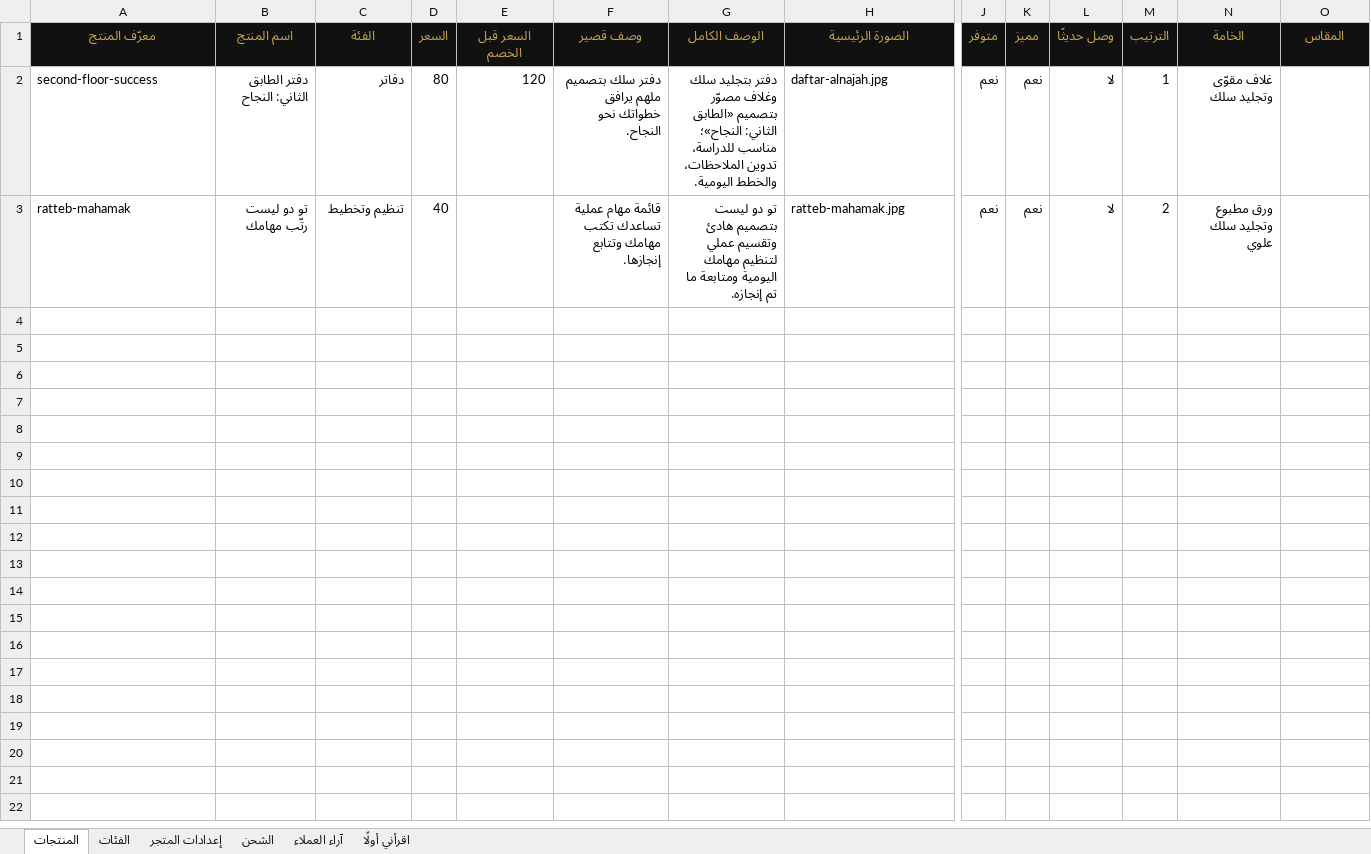
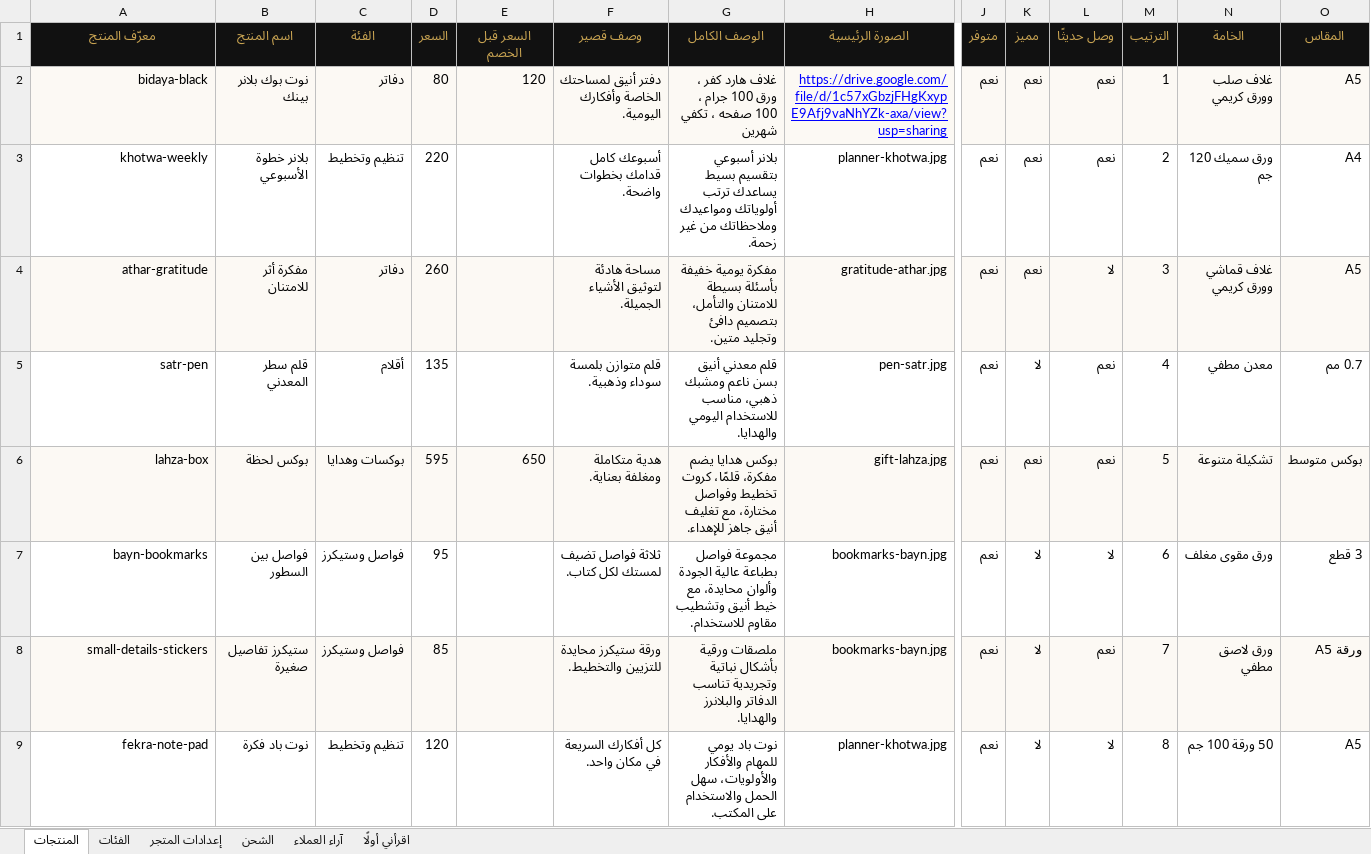
Before and after one commit to medogr/arhar, an Excel workbook: athar-google-sheets-template.xlsx, sheet المنتجات, drawn as a sheet; only a part is shown, gaps mark what is left out; values as stored, in another font and other column widths than the file's, no borders; charts and pictures not drawn; removed rows and columns are numbered as before the commit, all else as after; rows hold the shown columns only; the diff covers the shown part only; the diff names each change by its address in the sheet, - before the commit and + after, or states it on an @@ line.

```diff
--- a/athar-google-sheets-template.xlsx (sheet المنتجات)
+++ b/athar-google-sheets-template.xlsx (sheet المنتجات)
-A2 (معرّف المنتج): second-floor-success
+A2 (معرّف المنتج): bidaya-black
-A2:O2 fill: none
+A2:O2 fill: #FCF9F4
-A2 alignment: left
+A2 alignment: right
-B2 (اسم المنتج): دفتر الطابق الثاني: النجاح
+B2 (اسم المنتج): نوت بوك بلانر بينك
-F2 (وصف قصير): دفتر سلك بتصميم ملهم يرافق خطواتك نحو النجاح.
+F2 (وصف قصير): دفتر أنيق لمساحتك الخاصة وأفكارك اليومية.
-G2 (الوصف الكامل): دفتر بتجليد سلك وغلاف مصوّر بتصميم «الطابق الثاني: النجاح»؛ مناسب للدراسة، تدوين الملاحظات، والخطط اليومية.
+G2 (الوصف الكامل): غلاف هارد كفر ، ورق 100 جرام ، 100 صفحه ، تكفي شهرين
-H2 (الصورة الرئيسية): daftar-alnajah.jpg
+H2 (الصورة الرئيسية): https://drive.google.com/file/d/1c57xGbzjFHgKxypE9Afj9vaNhYZk-axa/view?usp=sharing
@@ H2 underline: off → on, text colour: black → #0000FF, alignment: left → right @@
-L2 (وصل حديثًا): لا
+L2 (وصل حديثًا): نعم
-N2 (الخامة): غلاف مقوّى وتجليد سلك
+N2 (الخامة): غلاف صلب وورق كريمي
-O2 (المقاس): (empty)
+O2 (المقاس): A5
-row 3: ratteb-mahamak | تو دو ليست رتّب مهامك | تنظيم وتخطيط | 40 |  | قائمة مهام عملية تساعدك تكتب مهامك وتتابع إنجازها. | تو دو ليست بتصميم هادئ وتقسيم عملي لتنظيم مهامك اليومية ومتابعة ما تم إنجازه. | ratteb-mahamak.jpg | نعم | نعم | لا | 2 | ورق مطبوع وتجليد سلك علوي
+row 3: khotwa-weekly | بلانر خطوة الأسبوعي | تنظيم وتخطيط | 220 |  | أسبوعك كامل قدامك بخطوات واضحة. | بلانر أسبوعي بتقسيم بسيط يساعدك ترتب أولوياتك ومواعيدك وملاحظاتك من غير زحمة. | planner-khotwa.jpg | نعم | نعم | نعم | 2 | ورق سميك 120 جم | A4
+row 4: athar-gratitude | مفكرة أثر للامتنان | دفاتر | 260 |  | مساحة هادئة لتوثيق الأشياء الجميلة. | مفكرة يومية خفيفة بأسئلة بسيطة للامتنان والتأمل، بتصميم دافئ وتجليد متين. | gratitude-athar.jpg | نعم | نعم | لا | 3 | غلاف قماشي وورق كريمي | A5
+row 5: satr-pen | قلم سطر المعدني | أقلام | 135 |  | قلم متوازن بلمسة سوداء وذهبية. | قلم معدني أنيق بسن ناعم ومشبك ذهبي، مناسب للاستخدام اليومي والهدايا. | pen-satr.jpg | نعم | لا | نعم | 4 | معدن مطفي | 0.7 مم
+row 6: lahza-box | بوكس لحظة | بوكسات وهدايا | 595 | 650 | هدية متكاملة ومغلفة بعناية. | بوكس هدايا يضم مفكرة، قلمًا، كروت تخطيط وفواصل مختارة، مع تغليف أنيق جاهز للإهداء. | gift-lahza.jpg | نعم | نعم | نعم | 5 | تشكيلة متنوعة | بوكس متوسط
+row 7: bayn-bookmarks | فواصل بين السطور | فواصل وستيكرز | 95 |  | ثلاثة فواصل تضيف لمستك لكل كتاب. | مجموعة فواصل بطباعة عالية الجودة وألوان محايدة، مع خيط أنيق وتشطيب مقاوم للاستخدام. | bookmarks-bayn.jpg | نعم | لا | لا | 6 | ورق مقوى مغلف | 3 قطع
+row 8: small-details-stickers | ستيكرز تفاصيل صغيرة | فواصل وستيكرز | 85 |  | ورقة ستيكرز محايدة للتزيين والتخطيط. | ملصقات ورقية بأشكال نباتية وتجريدية تناسب الدفاتر والبلانرز والهدايا. | bookmarks-bayn.jpg | نعم | لا | نعم | 7 | ورق لاصق مطفي | ورقة A5
+row 9: fekra-note-pad | نوت باد فكرة | تنظيم وتخطيط | 120 |  | كل أفكارك السريعة في مكان واحد. | نوت باد يومي للمهام والأفكار والأولويات، سهل الحمل والاستخدام على المكتب. | planner-khotwa.jpg | نعم | لا | لا | 8 | 50 ورقة 100 جم | A5
```
Also changed, not shown: cell formats elsewhere in this sheet, sheet الفئات, sheet آراء العملاء, sheet إعدادات المتجر, sheet اقرأني أولًا, charts or pictures, 17 other files.
